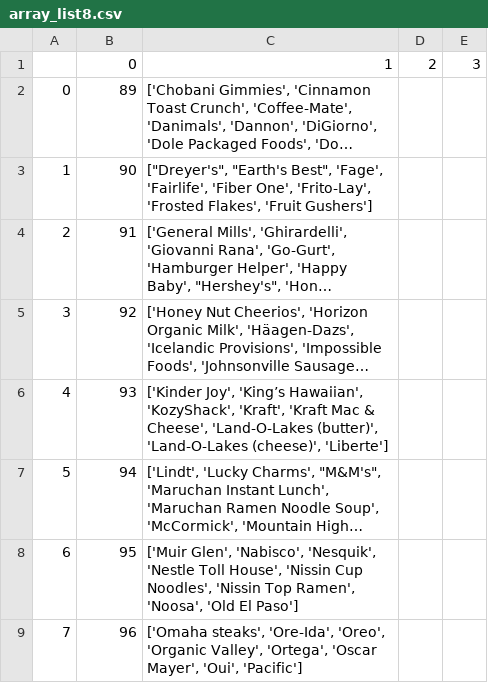
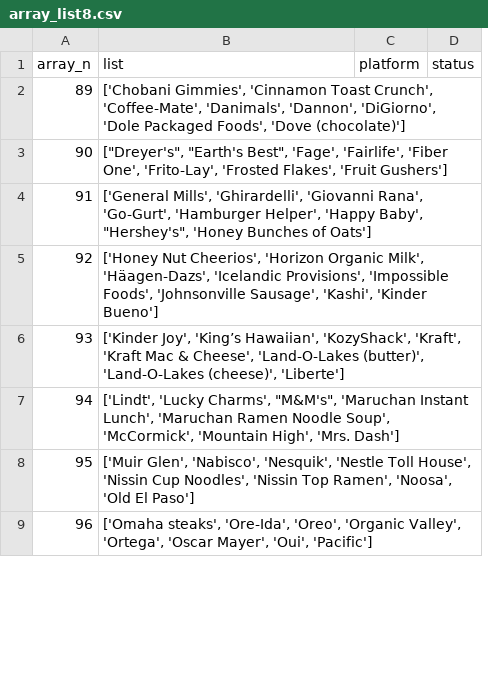
Before and after one commit to karan-desai/brand_names, a CSV file: array_list8.csv, drawn as a sheet; only a part is shown; long unchanged cells end in …; removed rows and columns are numbered as before the commit, all else as after; the diff names each change by its address in the sheet, - before the commit and + after, or states it on an @@ line.

Commit message:
Add files via upload

```diff
--- a/array_list8.csv
+++ b/array_list8.csv
-column A, rows 2-9: 0 | 1 | 2 | 3 | 4 | 5 | 6 | 7
-column D, empty
-column E, empty
+column C, empty
+column D, empty
-row 1:  | 0 | 1 | 2 | 3
+row 1: array_n | list | platform | status
```
